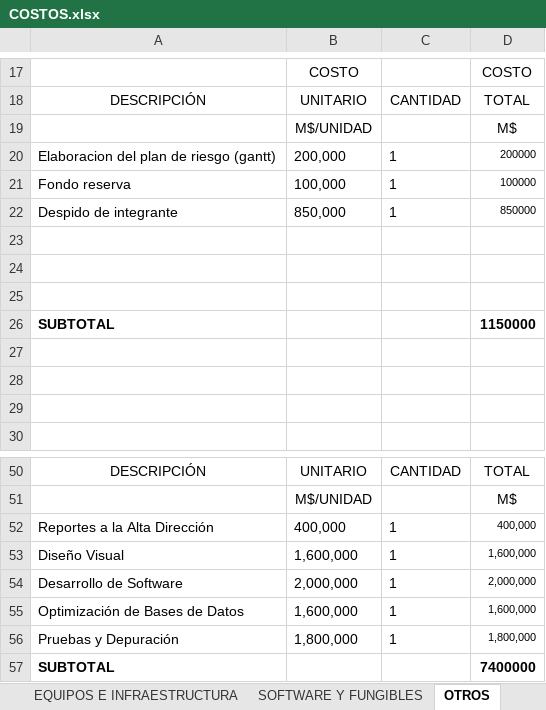
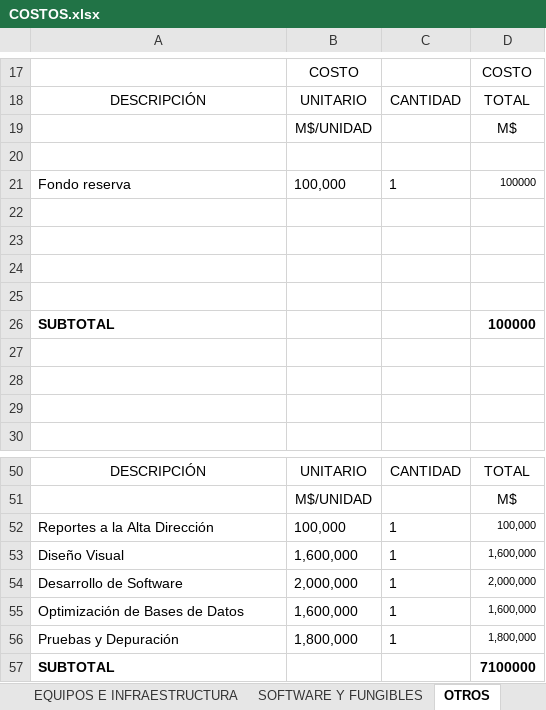
Before and after one commit to cristianvernal/Gestion_Integral_de_Faena_Capstone24_DUOC_VM_prueba, an Excel workbook: fase 2/Evidencias Proyecto/Evidencia de documentacion/COSTOS.xlsx, sheet OTROS, drawn as a sheet; only a part is shown, gaps mark what is left out; values as stored, in another font and other column widths than the file's, no borders; removed rows and columns are numbered as before the commit, all else as after; the diff names each change by its address in the sheet, - before the commit and + after, or states it on an @@ line.

```diff
--- a/fase 2/Evidencias Proyecto/Evidencia de documentacion/COSTOS.xlsx (sheet OTROS)
+++ b/fase 2/Evidencias Proyecto/Evidencia de documentacion/COSTOS.xlsx (sheet OTROS)
-row 20: Elaboracion del plan de riesgo (gantt) | 200,000 | 1 | 200000
+row 20: (empty)
-row 22: Despido de integrante | 850,000 | 1 | 850000
+row 25: (empty)
-D26: 1150000
+D26: 100000
-B52: 400,000
+B52: 100,000
-D52: 400,000
+D52: 100,000
-D57: 7400000
+D57: 7100000
```
Also changed, not shown: sheet EQUIPOS E INFRAESTRUCTURA, sheet TOTAL, sheet REMUNERACIONES, 2 other files.
